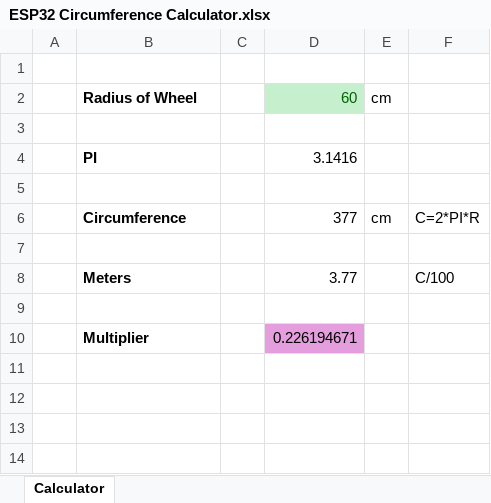
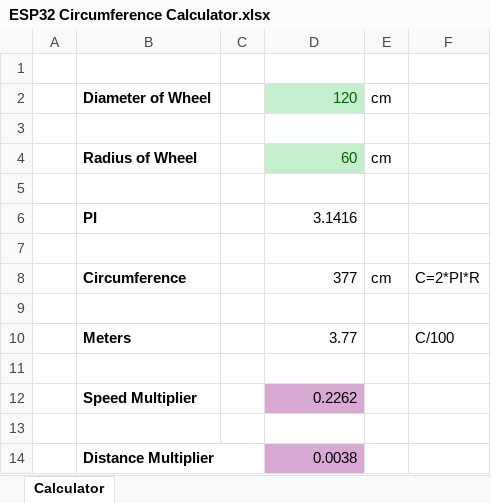
Before and after one commit to benchristian88/CatWheel, an Excel workbook: ESP32 Circumference Calculator.xlsx, sheet Calculator, drawn as a sheet; values as stored, in another font and other column widths than the file's, no borders; addresses are those after the commit; the diff names each change by its address in the sheet, - before the commit and + after, or states it on an @@ line.

Commit message:
Add files via upload

```diff
--- a/ESP32 Circumference Calculator.xlsx (sheet Calculator)
+++ b/ESP32 Circumference Calculator.xlsx (sheet Calculator)
+row 2:  | Diameter of Wheel |  | 120 | cm
+row 3: (empty)
+row 12:  | Speed Multiplier |  | 0.2262
-row 13:  | Multiplier |  | 0.226194671
+row 13: (empty)
-D13 fill: #E59EDD
+D13 fill: none
+row 14:  | Distance Multiplier |  | 0.0038
```
Also changed, not shown: formulas that keep their value.
